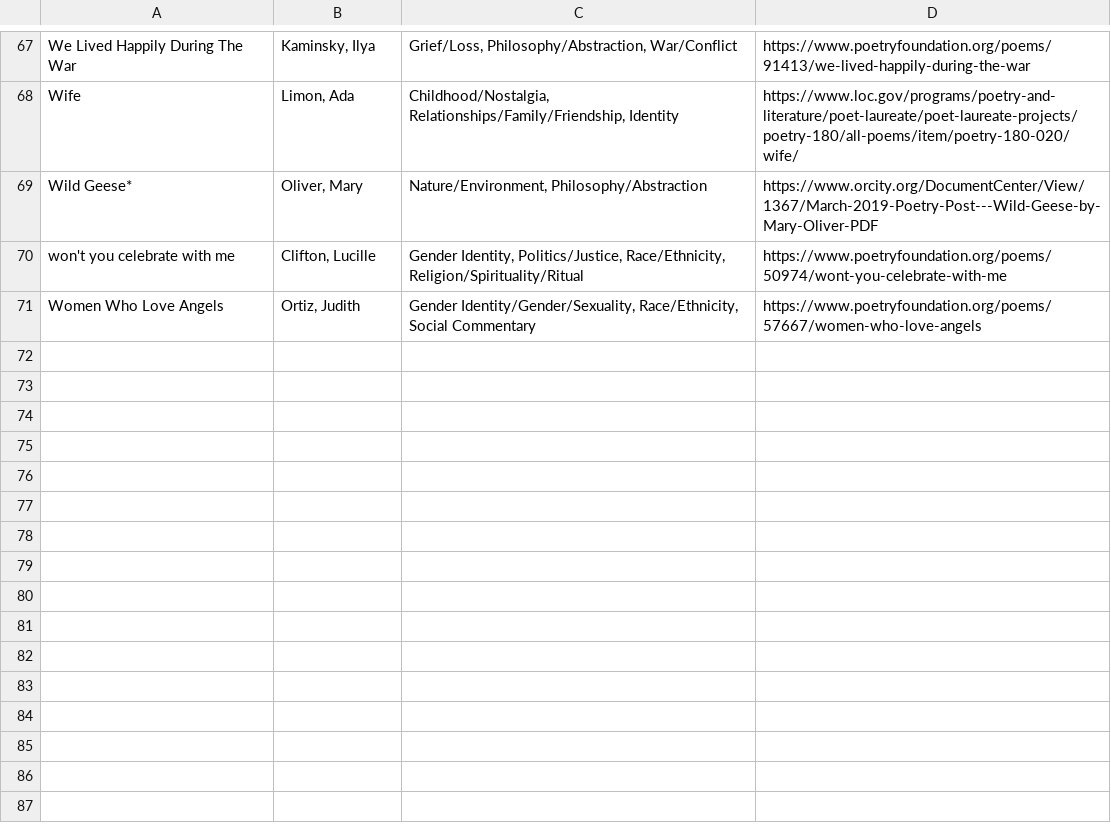
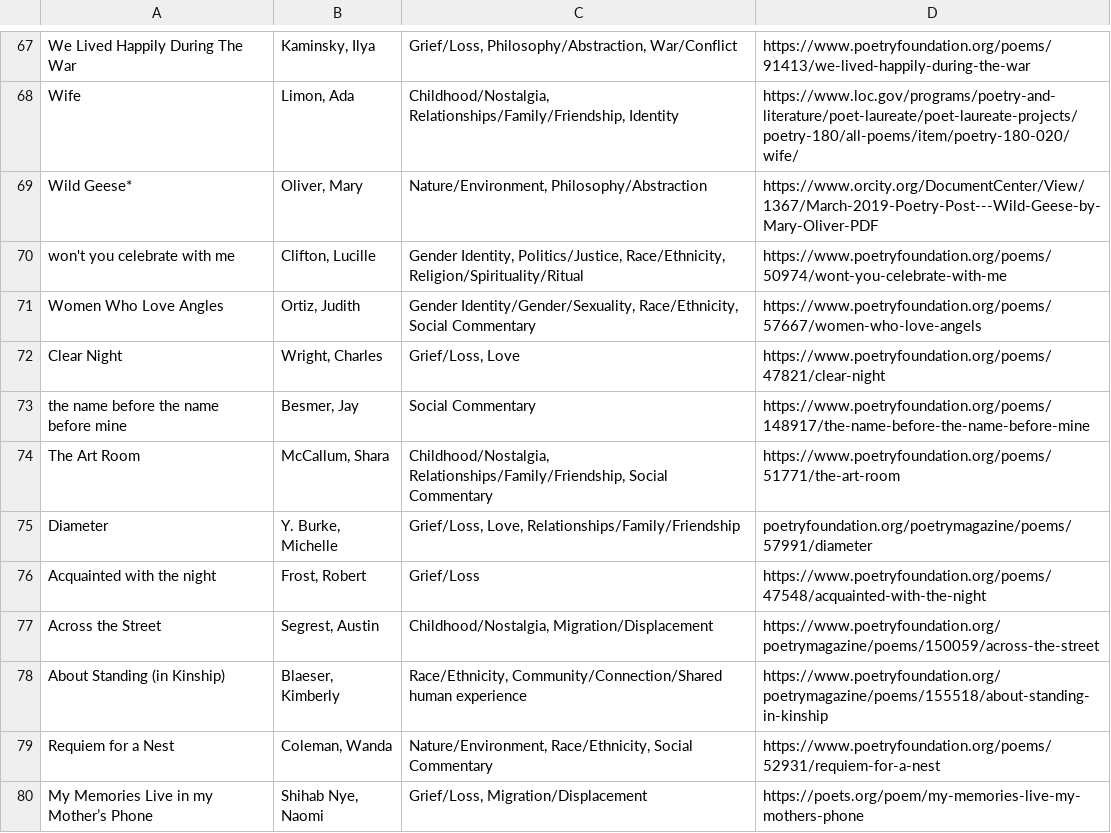
Before and after one commit to poetryallowed/poetryallowed.github.io, a TSV file: patsv.tsv, drawn as a sheet; only a part is shown, gaps mark what is left out; the diff covers the shown part only.

Commit message:
tsv update

```diff
--- a/patsv.tsv
+++ b/patsv.tsv
@@ -70,2 +70,11 @@ Wild Geese*	Oliver, Mary	Nature/Environment, Philosophy/Abstraction	https://www.
 won't you celebrate with me	Clifton, Lucille	Gender Identity, Politics/Justice, Race/Ethnicity, Religion/Spirituality/Ritual	https://www.poetryfoundation.org/poems/50974/wont-you-celebrate-with-me
-Women Who Love Angels	Ortiz, Judith	Gender Identity/Gender/Sexuality, Race/Ethnicity, Social Commentary	https://www.poetryfoundation.org/poems/57667/women-who-love-angels
+Women Who Love Angles	Ortiz, Judith	Gender Identity/Gender/Sexuality, Race/Ethnicity, Social Commentary	https://www.poetryfoundation.org/poems/57667/women-who-love-angels
+Clear Night	Wright, Charles	Grief/Loss, Love	https://www.poetryfoundation.org/poems/47821/clear-night
+the name before the name before mine	Besmer, Jay	Social Commentary	https://www.poetryfoundation.org/poems/148917/the-name-before-the-name-before-mine
+The Art Room	McCallum, Shara	Childhood/Nostalgia, Relationships/Family/Friendship, Social Commentary	https://www.poetryfoundation.org/poems/51771/the-art-room
+Diameter	Y. Burke, Michelle	Grief/Loss, Love, Relationships/Family/Friendship	poetryfoundation.org/poetrymagazine/poems/57991/diameter
+Acquainted with the night 	Frost, Robert	Grief/Loss	https://www.poetryfoundation.org/poems/47548/acquainted-with-the-night
+Across the Street	Segrest, Austin 	Childhood/Nostalgia, Migration/Displacement	https://www.poetryfoundation.org/poetrymagazine/poems/150059/across-the-street
+About Standing (in Kinship)	Blaeser, Kimberly	Race/Ethnicity, Community/Connection/Shared human experience 	https://www.poetryfoundation.org/poetrymagazine/poems/155518/about-standing-in-kinship
+Requiem for a Nest	Coleman, Wanda	Nature/Environment, Race/Ethnicity, Social Commentary	https://www.poetryfoundation.org/poems/52931/requiem-for-a-nest
+My Memories Live in my Mother’s Phone	Shihab Nye, Naomi	Grief/Loss, Migration/Displacement	https://poets.org/poem/my-memories-live-my-mothers-phone
```
Also changed, not shown: 10 added rows and 2 edited cells elsewhere in this file.
